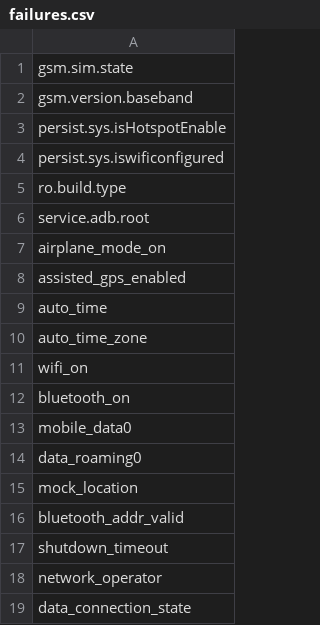
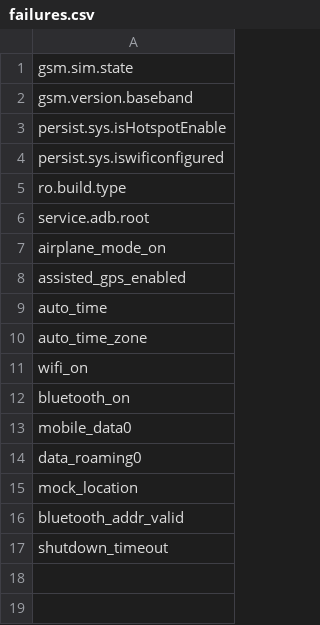
Before and after one commit to Micronet-Ltd/OBC_PROD_SW, a CSV file: OBCTestingApp/app/src/main/res/raw/failures.csv, drawn as a sheet.

```diff
--- a/OBCTestingApp/app/src/main/res/raw/failures.csv
+++ b/OBCTestingApp/app/src/main/res/raw/failures.csv
@@ -17,3 +17 @@ bluetooth_addr_valid
 shutdown_timeout
-network_operator
-data_connection_state
```
Also changed, not shown: 12 other files.
